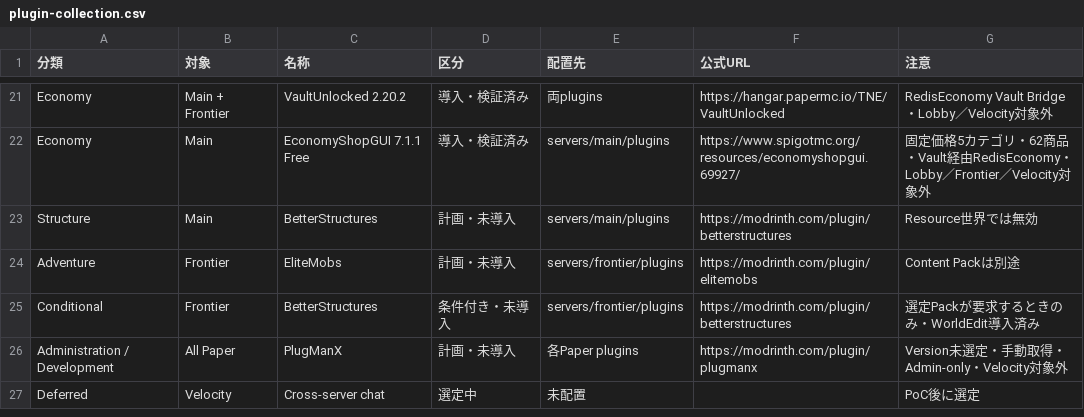
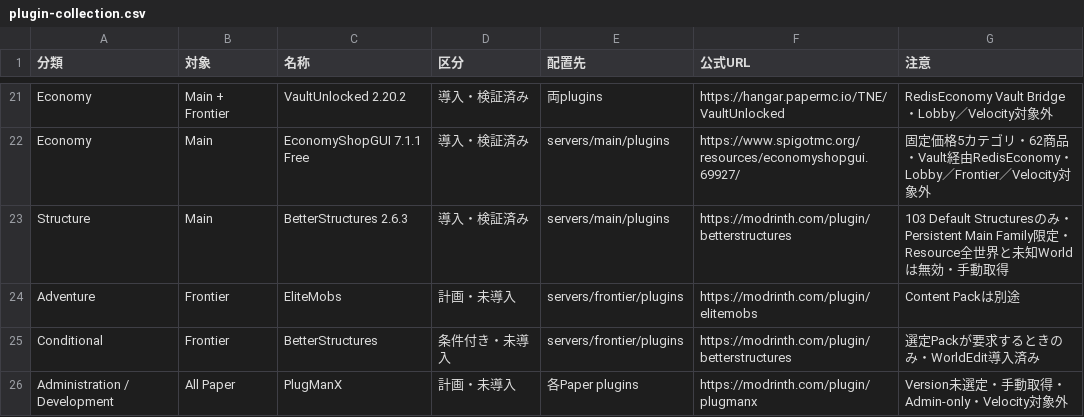
Before and after one commit to eariver/Project_Wayfarer, a CSV file: plugin-collection.csv, drawn as a sheet; only a part is shown, gaps mark what is left out; the shorter side is filled out with more unchanged rows.

Commit message:
feat: BetterStructuresをMain恒久Worldへ導入

```diff
--- a/plugin-collection.csv
+++ b/plugin-collection.csv
@@ -22,3 +22,3 @@ Economy,Main + Frontier,VaultUnlocked 2.20.2,導入・検証済み,両plugins,ht
 Economy,Main,EconomyShopGUI 7.1.1 Free,導入・検証済み,servers/main/plugins,https://www.spigotmc.org/resources/economyshopgui.69927/,固定価格5カテゴリ・62商品・Vault経由RedisEconomy・Lobby／Frontier／Velocity対象外
-Structure,Main,BetterStructures,計画・未導入,servers/main/plugins,https://modrinth.com/plugin/betterstructures,Resource世界では無効
+Structure,Main,BetterStructures 2.6.3,導入・検証済み,servers/main/plugins,https://modrinth.com/plugin/betterstructures,103 Default Structuresのみ・Persistent Main Family限定・Resource全世界と未知Worldは無効・手動取得
 Adventure,Frontier,EliteMobs,計画・未導入,servers/frontier/plugins,https://modrinth.com/plugin/elitemobs,Content Packは別途
```
Also changed, not shown: 22 other files.
